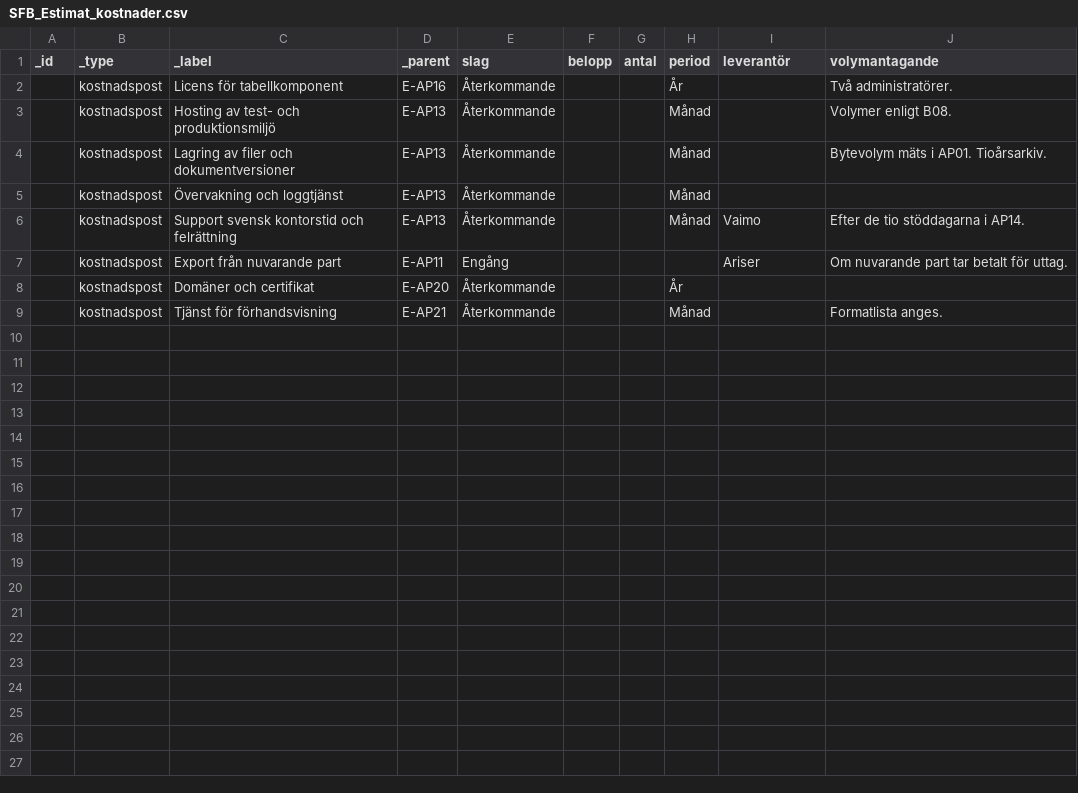
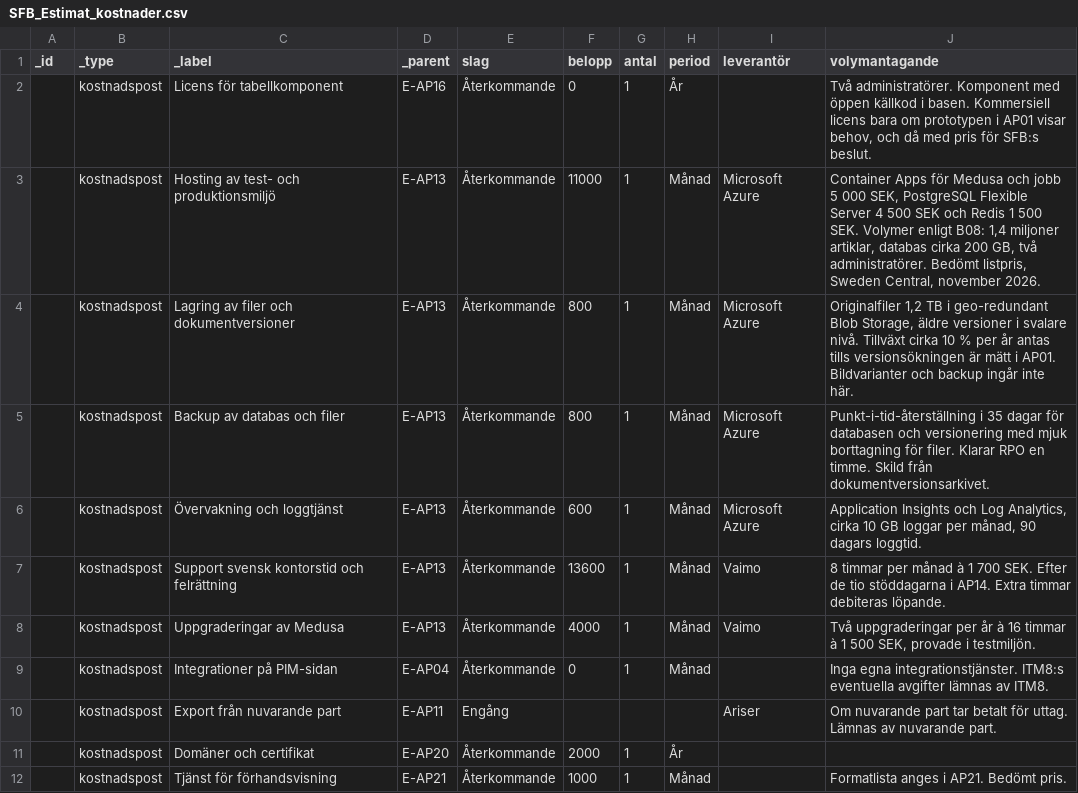
Before and after one commit to psu-vaimo/sfb, a CSV file: SFB_Estimat_kostnader.csv, drawn as a sheet.

```diff
--- a/SFB_Estimat_kostnader.csv
+++ b/SFB_Estimat_kostnader.csv
@@ -1,9 +1,12 @@
 _id,_type,_label,_parent,slag,belopp,antal,period,leverantör,volymantagande
-,kostnadspost,Licens för tabellkomponent,E-AP16,Återkommande,,,År,,Två administratörer.
-,kostnadspost,Hosting av test- och produktionsmiljö,E-AP13,Återkommande,,,Månad,,Volymer enligt B08.
-,kostnadspost,Lagring av filer och dokumentversioner,E-AP13,Återkommande,,,Månad,,Bytevolym mäts i AP01. Tioårsarkiv.
-,kostnadspost,Övervakning och loggtjänst,E-AP13,Återkommande,,,Månad,,
-,kostnadspost,Support svensk kontorstid och felrättning,E-AP13,Återkommande,,,Månad,Vaimo,Efter de tio stöddagarna i AP14.
-,kostnadspost,Export från nuvarande part,E-AP11,Engång,,,,Ariser,Om nuvarande part tar betalt för uttag.
-,kostnadspost,Domäner och certifikat,E-AP20,Återkommande,,,År,,
-,kostnadspost,Tjänst för förhandsvisning,E-AP21,Återkommande,,,Månad,,Formatlista anges.
+,kostnadspost,Licens för tabellkomponent,E-AP16,Återkommande,0,1,År,,"Två administratörer. Komponent med öppen källkod i basen. Kommersiell licens bara om prototypen i AP01 visar behov, och då med pris för SFB:s beslut."
+,kostnadspost,Hosting av test- och produktionsmiljö,E-AP13,Återkommande,11000,1,Månad,Microsoft Azure,"Container Apps för Medusa och jobb 5 000 SEK, PostgreSQL Flexible Server 4 500 SEK och Redis 1 500 SEK. Volymer enligt B08: 1,4 miljoner artiklar, databas cirka 200 GB, två administratörer. Bedömt listpris, Sweden Central, november 2026."
+,kostnadspost,Lagring av filer och dokumentversioner,E-AP13,Återkommande,800,1,Månad,Microsoft Azure,"Originalfiler 1,2 TB i geo-redundant Blob Storage, äldre versioner i svalare nivå. Tillväxt cirka 10 % per år antas tills versionsökningen är mätt i AP01. Bildvarianter och backup ingår inte här."
+,kostnadspost,Backup av databas och filer,E-AP13,Återkommande,800,1,Månad,Microsoft Azure,Punkt-i-tid-återställning i 35 dagar för databasen och versionering med mjuk borttagning för filer. Klarar RPO en timme. Skild från dokumentversionsarkivet.
+,kostnadspost,Övervakning och loggtjänst,E-AP13,Återkommande,600,1,Månad,Microsoft Azure,"Application Insights och Log Analytics, cirka 10 GB loggar per månad, 90 dagars loggtid."
+,kostnadspost,Support svensk kontorstid och felrättning,E-AP13,Återkommande,13600,1,Månad,Vaimo,"8 timmar per månad à 1 700 SEK. Efter de tio stöddagarna i AP14. Extra timmar debiteras löpande."
+,kostnadspost,Uppgraderingar av Medusa,E-AP13,Återkommande,4000,1,Månad,Vaimo,"Två uppgraderingar per år à 16 timmar à 1 500 SEK, provade i testmiljön."
+,kostnadspost,Integrationer på PIM-sidan,E-AP04,Återkommande,0,1,Månad,,Inga egna integrationstjänster. ITM8:s eventuella avgifter lämnas av ITM8.
+,kostnadspost,Export från nuvarande part,E-AP11,Engång,,,,Ariser,Om nuvarande part tar betalt för uttag. Lämnas av nuvarande part.
+,kostnadspost,Domäner och certifikat,E-AP20,Återkommande,2000,1,År,,
+,kostnadspost,Tjänst för förhandsvisning,E-AP21,Återkommande,1000,1,Månad,,Formatlista anges i AP21. Bedömt pris.
```
Also changed, not shown: SFB_Estimat_rader.csv, 6 other files.
